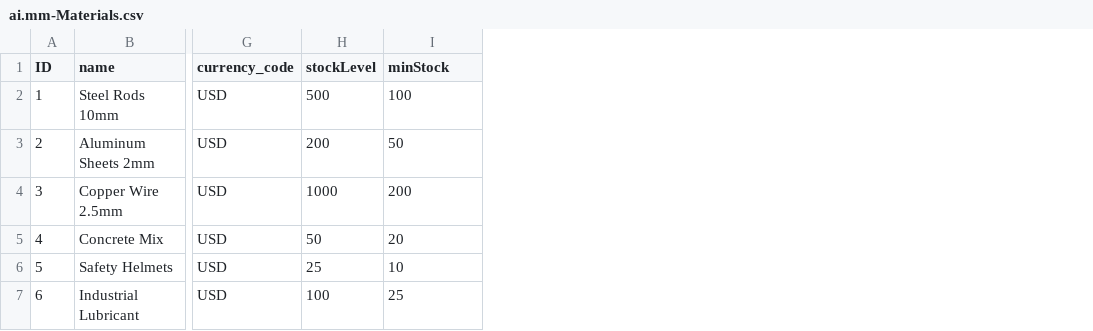
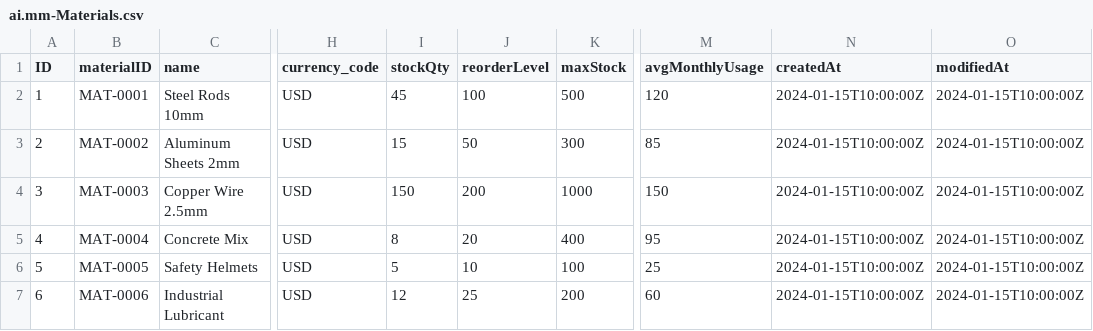
Before and after one commit to Ranjith3002/AI_MM, a CSV file: db/data/ai.mm-Materials.csv, drawn as a sheet; only a part is shown, gaps mark what is left out; removed rows and columns are numbered as before the commit, all else as after; the diff names each change by its address in the sheet, - before the commit and + after, or states it on an @@ line.

```diff
--- a/db/data/ai.mm-Materials.csv
+++ b/db/data/ai.mm-Materials.csv
+column B (materialID), rows 2-7: MAT-0001 | MAT-0002 | MAT-0003 | MAT-0004 | MAT-0005 | MAT-0006
-column H (stockLevel), rows 2-7: 500 | 200 | 1000 | 50 | 25 | 100
+column I (stockQty), rows 2-7: 45 | 15 | 150 | 8 | 5 | 12
+column K (maxStock), rows 2-7: 500 | 300 | 1000 | 400 | 100 | 200
+column M (avgMonthlyUsage), rows 2-7: 120 | 85 | 150 | 95 | 25 | 60
+column N (createdAt), rows 2-7: all 2024-01-15T10:00:00Z
+column O (modifiedAt), rows 2-7: all 2024-01-15T10:00:00Z
-J1: minStock
+J1: reorderLevel
```
Also changed, not shown: db/data/ai.mm-PurchaseOrders.csv, db/data/ai.mm-Suppliers.csv, 22 other files.
